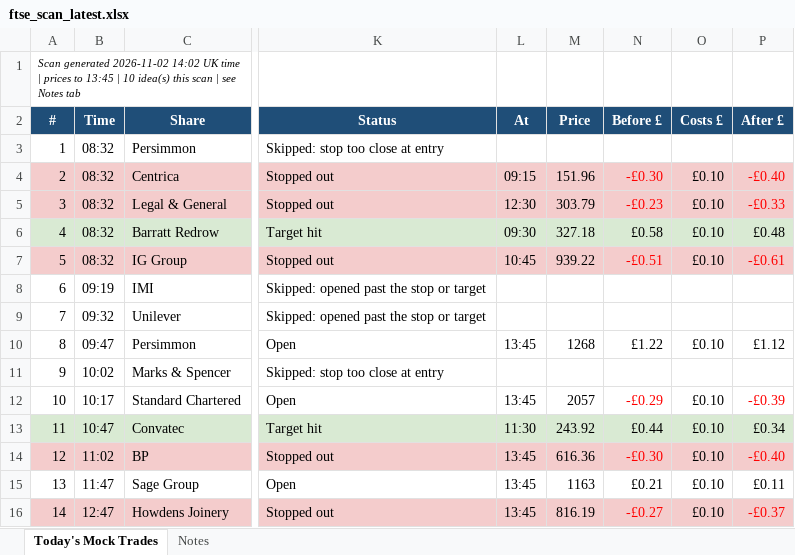
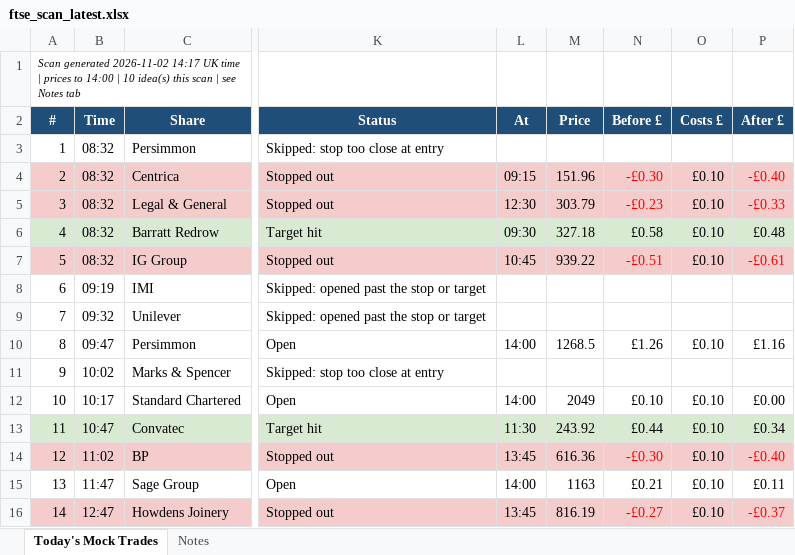
Before and after one commit to philwright210458-blip/ftse-trader, an Excel workbook: ftse_scan_latest.xlsx, sheet Today's Mock Trades, drawn as a sheet; only a part is shown, gaps mark what is left out; values as stored, in another font and other column widths than the file's, no borders; the diff names each change by its address in the sheet, - before the commit and + after, or states it on an @@ line.

```diff
--- a/ftse_scan_latest.xlsx (sheet Today's Mock Trades)
+++ b/ftse_scan_latest.xlsx (sheet Today's Mock Trades)
-A1 (#): …generated 2026-11-02 14:02 UK time | prices to 13:45 | 10…
+A1 (#): …generated 2026-11-02 14:17 UK time | prices to 14:00 | 10…
-L10 (At): 13:45
+L10 (At): 14:00
-M10 (Price): 1268
+M10 (Price): 1268.5
-N10 (Before £): £1.22
+N10 (Before £): £1.26
-P10 (After £): £1.12
+P10 (After £): £1.16
-L12 (At): 13:45
+L12 (At): 14:00
-M12 (Price): 2057
+M12 (Price): 2049
-N12 (Before £): -£0.29
+N12 (Before £): £0.10
-N12 text colour: #FF0000
+N12 text colour: black
-P12 (After £): -£0.39
+P12 (After £): £0.00
-P12 text colour: #FF0000
+P12 text colour: black
-L15 (At): 13:45
+L15 (At): 14:00
```
Also changed, not shown: 2 other files.
